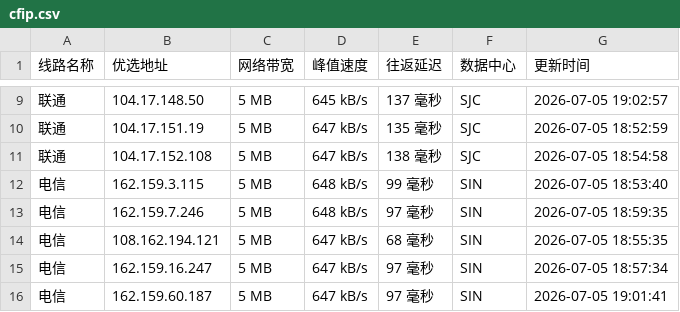
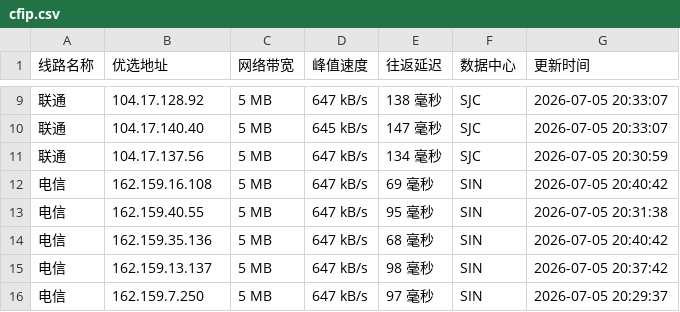
Before and after one commit to 748171997rui-afk/cfipyx, a CSV file: cfip.csv, drawn as a sheet; only a part is shown, gaps mark what is left out; the diff covers the shown part only.

```diff
--- a/cfip.csv
+++ b/cfip.csv
@@ -9,8 +9,8 @@
-联通,104.17.148.50,5 MB,645 kB/s,137 毫秒,SJC,2026-07-05 19:02:57
-联通,104.17.151.19,5 MB,647 kB/s,135 毫秒,SJC,2026-07-05 18:52:59
-联通,104.17.152.108,5 MB,647 kB/s,138 毫秒,SJC,2026-07-05 18:54:58
-电信,162.159.3.115,5 MB,648 kB/s,99 毫秒,SIN,2026-07-05 18:53:40
-电信,162.159.7.246,5 MB,648 kB/s,97 毫秒,SIN,2026-07-05 18:59:35
-电信,108.162.194.121,5 MB,647 kB/s,68 毫秒,SIN,2026-07-05 18:55:35
-电信,162.159.16.247,5 MB,647 kB/s,97 毫秒,SIN,2026-07-05 18:57:34
-电信,162.159.60.187,5 MB,647 kB/s,97 毫秒,SIN,2026-07-05 19:01:41
+联通,104.17.128.92,5 MB,647 kB/s,138 毫秒,SJC,2026-07-05 20:33:07
+联通,104.17.140.40,5 MB,645 kB/s,147 毫秒,SJC,2026-07-05 20:33:07
+联通,104.17.137.56,5 MB,647 kB/s,134 毫秒,SJC,2026-07-05 20:30:59
+电信,162.159.16.108,5 MB,647 kB/s,69 毫秒,SIN,2026-07-05 20:40:42
+电信,162.159.40.55,5 MB,647 kB/s,95 毫秒,SIN,2026-07-05 20:31:38
+电信,162.159.35.136,5 MB,647 kB/s,68 毫秒,SIN,2026-07-05 20:40:42
+电信,162.159.13.137,5 MB,647 kB/s,98 毫秒,SIN,2026-07-05 20:37:42
+电信,162.159.7.250,5 MB,647 kB/s,97 毫秒,SIN,2026-07-05 20:29:37
```
Also changed, not shown: 29 edited cells elsewhere in this file, 1 other file.
